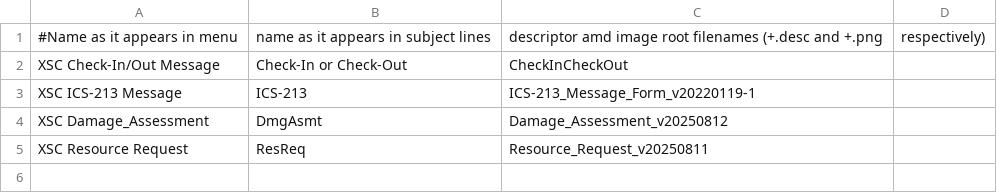
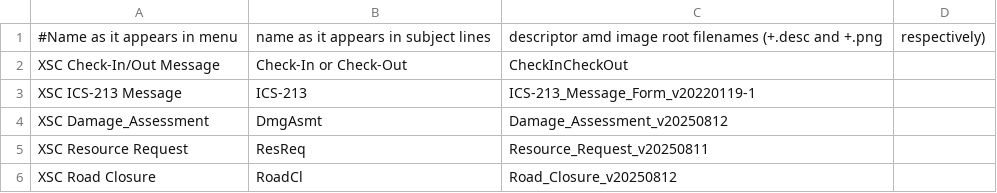
Before and after one commit to jimmcguffin/PyOutpost, a CSV file: forms.csv, drawn as a sheet.

Commit message:
Improve communications, add new Road Closure form

```diff
--- a/forms.csv
+++ b/forms.csv
@@ -5 +5,2 @@ XSC Damage_Assessment,DmgAsmt,Damage_Assessment_v20250812
 XSC Resource Request,ResReq,Resource_Request_v20250811
+XSC Road Closure,RoadCl,Road_Closure_v20250812
```
Also changed, not shown: 9 other files.
